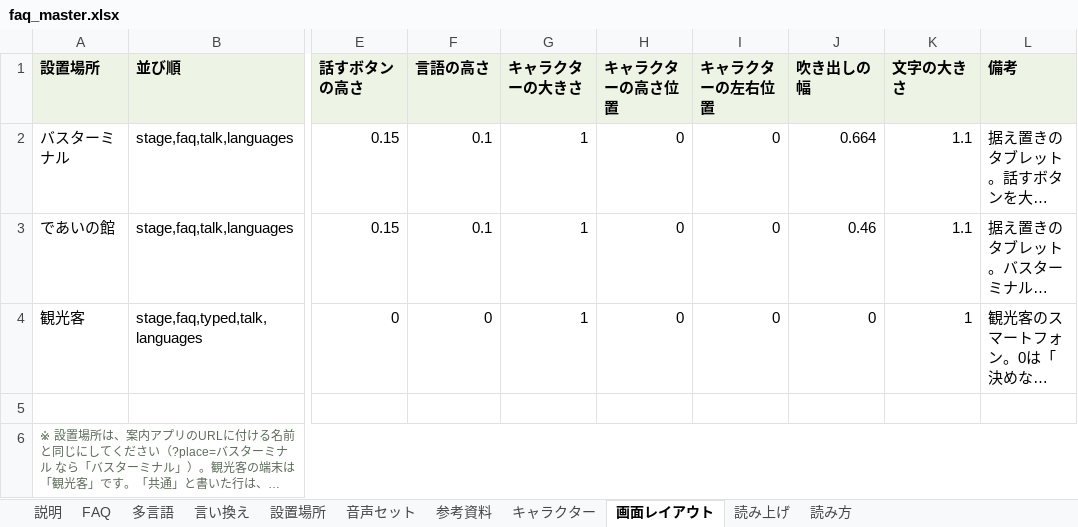
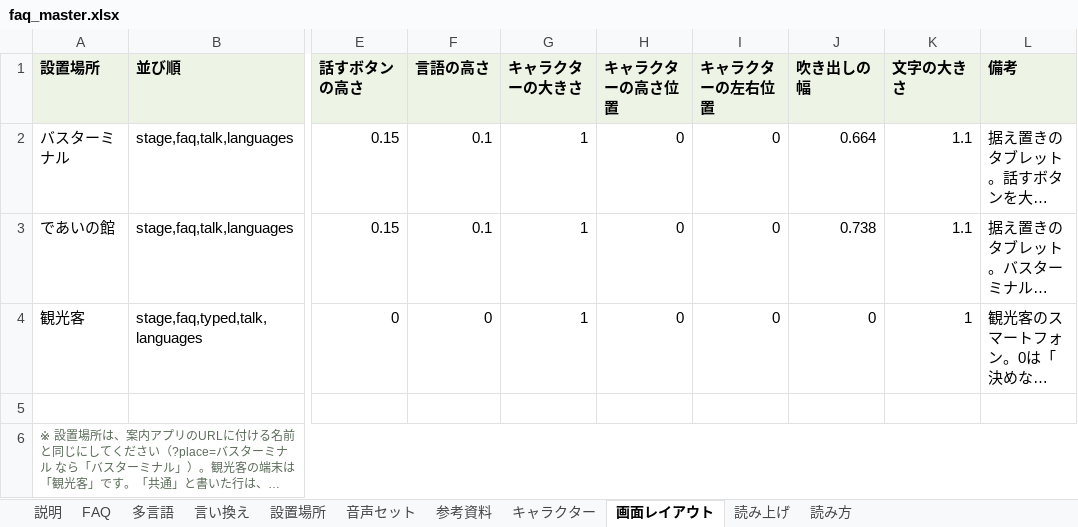
Before and after one commit to flame-wave/shirakawago-voicebot, an Excel workbook: tools/faq_master.xlsx, sheet 画面レイアウト, drawn as a sheet; only a part is shown, gaps mark what is left out; long unchanged cells end in …; values as stored, in another font and other column widths than the file's, no borders; the diff names each change by its address in the sheet, - before the commit and + after, or states it on an @@ line.

Commit message:
「であいの館」の画面レイアウトを変更（管理画面より）

```diff
--- a/tools/faq_master.xlsx (sheet 画面レイアウト)
+++ b/tools/faq_master.xlsx (sheet 画面レイアウト)
-J3 (吹き出しの幅): 0.46
+J3 (吹き出しの幅): 0.738
```
